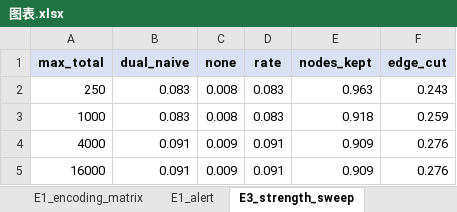
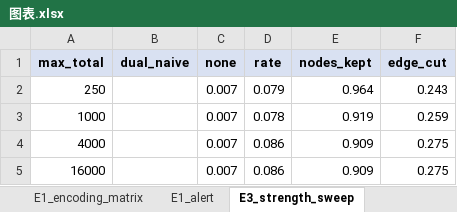
Before and after one commit to tian2082588657/RATE, an Excel workbook: figures/图表.xlsx, sheet E3_strength_sweep, drawn as a sheet; values as stored, in another font and other column widths than the file's, no borders; charts and pictures not drawn; the diff names each change by its address in the sheet, - before the commit and + after, or states it on an @@ line.

Commit message:
v4: deterministic-reduction result set, A4 index fix, fig2/xlsx rebuild
reduction/tered.py is now fully order-independent, so every headline number
was regenerated from scratch (cache_redo, PYTHONHASHSEED=0). Edges
38,673,370 -> 30,412,456 (-21.36%), nodes -3.92%, mu==1 97.81%, GT survival
72/136. results/v4_final holds the CSVs the manuscript tables are read from,
including the common-unit (original-entity) evaluation e7_origunit.csv.

scripts_ablation/e6d_ablation_replay.py: V4_COLS had three entries while
features/v4extras.extend_with_v4 appends four, so every A4 'drop' index was
shifted by one. Fixed and the structural ablation rerun (e6d_a4fix_*.csv):
log-degree -55%, out/in ratio -30%, neighbour-type diversity 0% (constant
once standardised), self-loop flag +36%.

scripts_ablation/mu_stats.py measures the mu distribution from the reduction
pickles; figures/make_fig_png.py moves the production marker to the measured
21.4% and drops the literal '$F_1$' from panel titles; figures/update_xlsx_v4.py
rewrites 图表.xlsx sheet XML in place (openpyxl re-save drops the charts).

```diff
--- a/figures/图表.xlsx (sheet E3_strength_sweep)
+++ b/figures/图表.xlsx (sheet E3_strength_sweep)
-B2:B3 (dual_naive): 0.083
+B2:B3 (dual_naive): (empty)
-C2:C3 (none): 0.008
+C2:C3 (none): 0.007
-D2 (rate): 0.083
+D2 (rate): 0.079
-E2 (nodes_kept): 0.963
+E2 (nodes_kept): 0.964
-D3 (rate): 0.083
+D3 (rate): 0.078
-E3 (nodes_kept): 0.918
+E3 (nodes_kept): 0.919
-B4:B5 (dual_naive): 0.091
+B4:B5 (dual_naive): (empty)
-C4:C5 (none): 0.009
+C4:C5 (none): 0.007
-D4:D5 (rate): 0.091
+D4:D5 (rate): 0.086
-F4:F5 (edge_cut): 0.276
+F4:F5 (edge_cut): 0.275
```
Also changed, not shown: sheet E1_encoding_matrix, sheet E1_alert, 42 other files.
